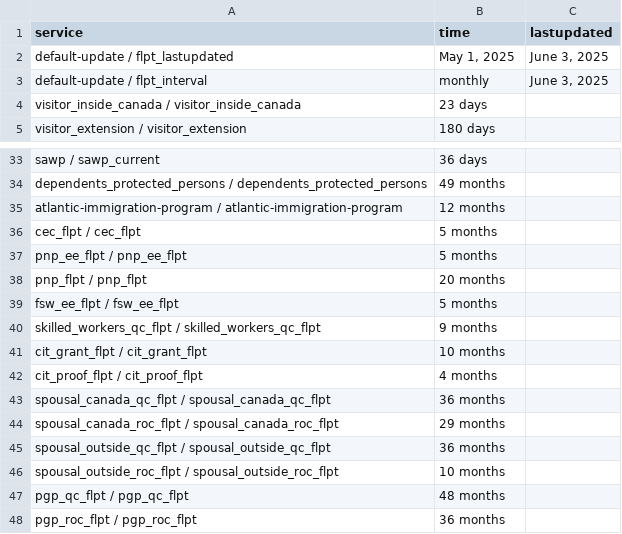
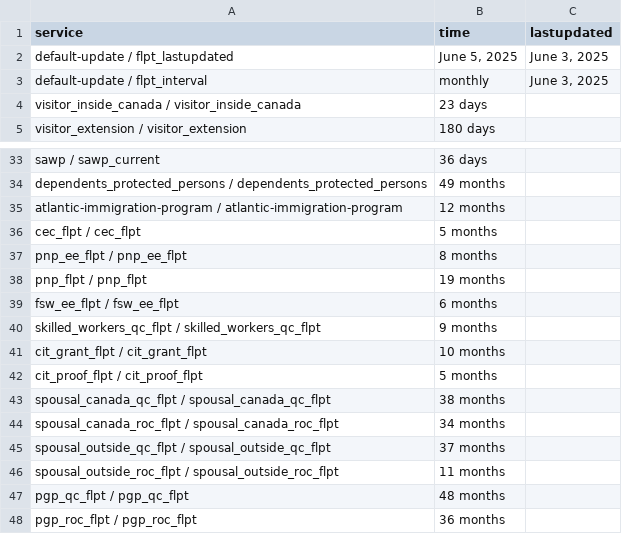
Before and after one commit to tinng81/cic-processing-times, a CSV file: data-ptime-non-country-en.csv, drawn as a sheet; only a part is shown, gaps mark what is left out.

Commit message:
Flat: latest data (2025-06-06T00:17:59.238Z) {   "date": "2025-06-06T00:17:59.238Z",   "files": [     {       "name": "data-ptime-non-country-en.csv",       "deltaBytes": 1,       "source": "https://www.canada.ca/content/dam/ircc/documents/json/data-ptime-non-country-en.json"     },     {       "name": "data-ptime-non-country-en.json",       "deltaBytes": 3,       "source": "https://www.canada.ca/content/dam/ircc/documents/json/data-ptime-non-country-en.json"     }   ] }

```diff
--- a/data-ptime-non-country-en.csv
+++ b/data-ptime-non-country-en.csv
@@ -1,3 +1,3 @@
 service,time,lastupdated
-default-update / flpt_lastupdated,"May 1, 2025","June 3, 2025"
+default-update / flpt_lastupdated,"June 5, 2025","June 3, 2025"
 default-update / flpt_interval, monthly,"June 3, 2025"
@@ -36,12 +36,12 @@ atlantic-immigration-program / atlantic-immigration-program,12 months,
 cec_flpt / cec_flpt,5 months,
-pnp_ee_flpt / pnp_ee_flpt,5 months,
-pnp_flpt / pnp_flpt,20 months,
-fsw_ee_flpt / fsw_ee_flpt,5 months,
+pnp_ee_flpt / pnp_ee_flpt,8 months,
+pnp_flpt / pnp_flpt,19 months,
+fsw_ee_flpt / fsw_ee_flpt,6 months,
 skilled_workers_qc_flpt / skilled_workers_qc_flpt,9 months,
 cit_grant_flpt / cit_grant_flpt,10 months,
-cit_proof_flpt / cit_proof_flpt,4 months,
-spousal_canada_qc_flpt / spousal_canada_qc_flpt,36 months,
-spousal_canada_roc_flpt / spousal_canada_roc_flpt,29 months,
-spousal_outside_qc_flpt / spousal_outside_qc_flpt,36 months,
-spousal_outside_roc_flpt / spousal_outside_roc_flpt,10 months,
+cit_proof_flpt / cit_proof_flpt,5 months,
+spousal_canada_qc_flpt / spousal_canada_qc_flpt,38 months,
+spousal_canada_roc_flpt / spousal_canada_roc_flpt,34 months,
+spousal_outside_qc_flpt / spousal_outside_qc_flpt,37 months,
+spousal_outside_roc_flpt / spousal_outside_roc_flpt,11 months,
 pgp_qc_flpt / pgp_qc_flpt,48 months,
```
Also changed, not shown: 1 other file.
